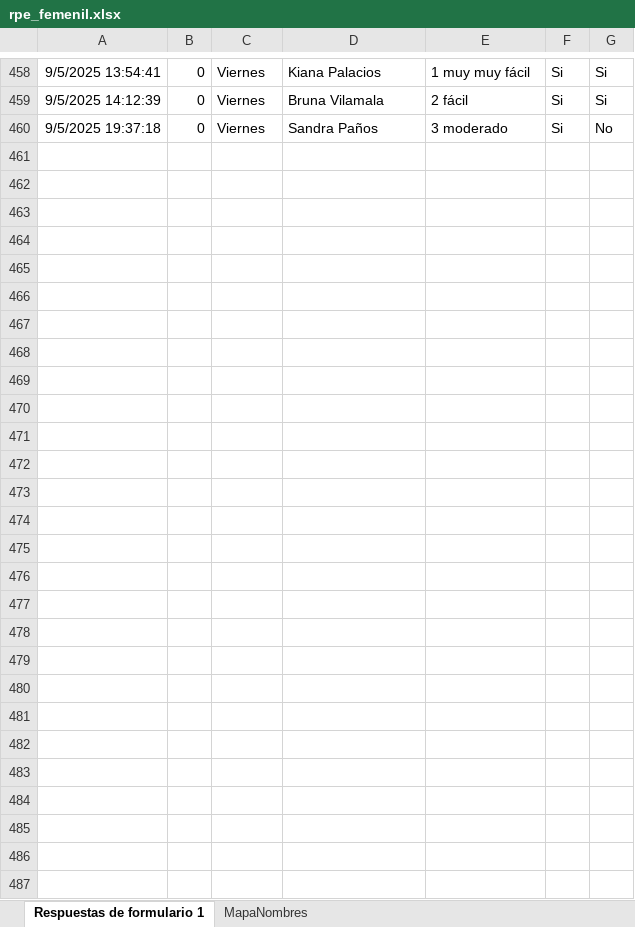
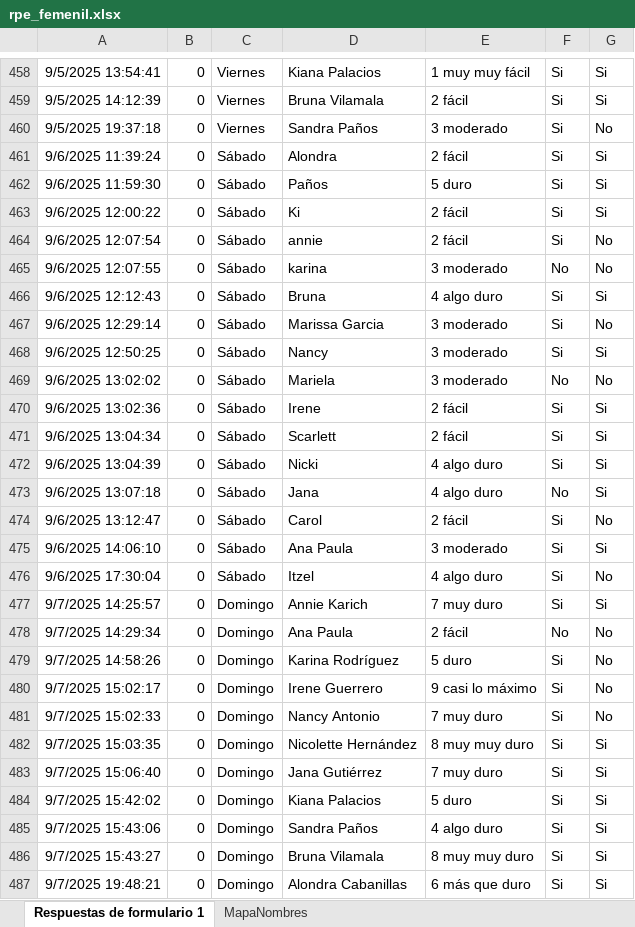
Before and after one commit to mr2293/dashboard_femenil, an Excel workbook: data/rpe_femenil.xlsx, sheet Respuestas de formulario 1, drawn as a sheet; only a part is shown, gaps mark what is left out; values as stored, in another font and other column widths than the file's, no borders; charts and pictures and table styles not drawn; the diff names each change by its address in the sheet, - before the commit and + after, or states it on an @@ line.

```diff
--- a/data/rpe_femenil.xlsx (sheet Respuestas de formulario 1)
+++ b/data/rpe_femenil.xlsx (sheet Respuestas de formulario 1)
+row 461: 9/6/2025 11:39:24 | 0 | Sábado | Alondra | 2 fácil | Si | Si
+row 462: 9/6/2025 11:59:30 | 0 | Sábado | Paños | 5 duro | Si | Si
+row 463: 9/6/2025 12:00:22 | 0 | Sábado | Ki | 2 fácil | Si | Si
+row 464: 9/6/2025 12:07:54 | 0 | Sábado | annie | 2 fácil | Si | No
+row 465: 9/6/2025 12:07:55 | 0 | Sábado | karina | 3 moderado | No | No
+row 466: 9/6/2025 12:12:43 | 0 | Sábado | Bruna | 4 algo duro | Si | Si
+row 467: 9/6/2025 12:29:14 | 0 | Sábado | Marissa Garcia | 3 moderado | Si | No
+row 468: 9/6/2025 12:50:25 | 0 | Sábado | Nancy | 3 moderado | Si | Si
+row 469: 9/6/2025 13:02:02 | 0 | Sábado | Mariela | 3 moderado | No | No
+row 470: 9/6/2025 13:02:36 | 0 | Sábado | Irene | 2 fácil | Si | Si
+row 471: 9/6/2025 13:04:34 | 0 | Sábado | Scarlett | 2 fácil | Si | Si
+row 472: 9/6/2025 13:04:39 | 0 | Sábado | Nicki | 4 algo duro | Si | Si
+row 473: 9/6/2025 13:07:18 | 0 | Sábado | Jana | 4 algo duro | No | Si
+row 474: 9/6/2025 13:12:47 | 0 | Sábado | Carol | 2 fácil | Si | No
+row 475: 9/6/2025 14:06:10 | 0 | Sábado | Ana Paula | 3 moderado | Si | Si
+row 476: 9/6/2025 17:30:04 | 0 | Sábado | Itzel | 4 algo duro | Si | No
+row 477: 9/7/2025 14:25:57 | 0 | Domingo | Annie Karich | 7 muy duro | Si | Si
+row 478: 9/7/2025 14:29:34 | 0 | Domingo | Ana Paula | 2 fácil | No | No
+row 479: 9/7/2025 14:58:26 | 0 | Domingo | Karina Rodríguez | 5 duro | Si | No
+row 480: 9/7/2025 15:02:17 | 0 | Domingo | Irene Guerrero | 9 casi lo máximo | Si | No
+row 481: 9/7/2025 15:02:33 | 0 | Domingo | Nancy Antonio | 7 muy duro | Si | No
+row 482: 9/7/2025 15:03:35 | 0 | Domingo | Nicolette Hernández | 8 muy muy duro | Si | Si
+row 483: 9/7/2025 15:06:40 | 0 | Domingo | Jana Gutiérrez | 7 muy duro | Si | Si
+row 484: 9/7/2025 15:42:02 | 0 | Domingo | Kiana Palacios | 5 duro | Si | Si
+row 485: 9/7/2025 15:43:06 | 0 | Domingo | Sandra Paños | 4 algo duro | Si | Si
+row 486: 9/7/2025 15:43:27 | 0 | Domingo | Bruna Vilamala | 8 muy muy duro | Si | Si
+row 487: 9/7/2025 19:48:21 | 0 | Domingo | Alondra Cabanillas | 6 más que duro | Si | Si
```
Also changed, not shown: 4 other files.
